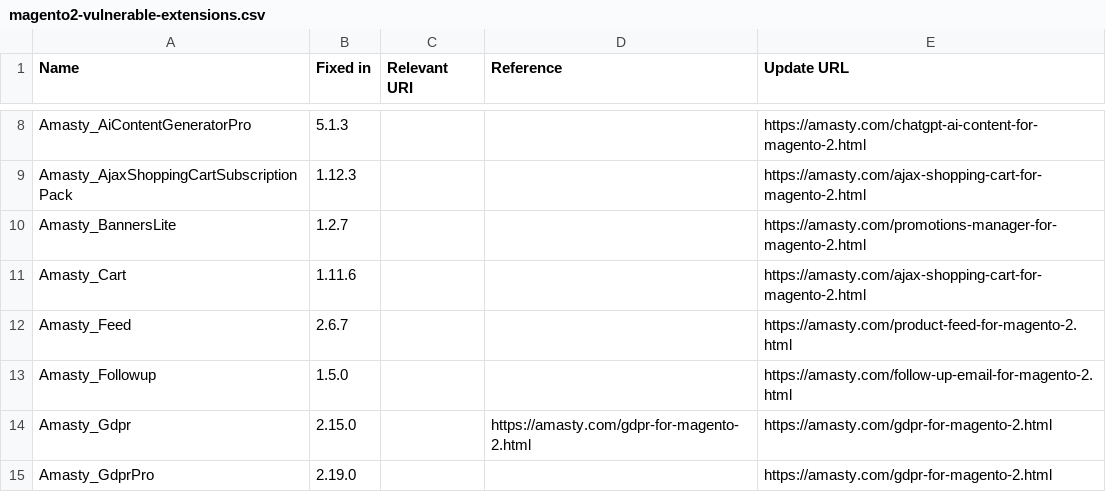
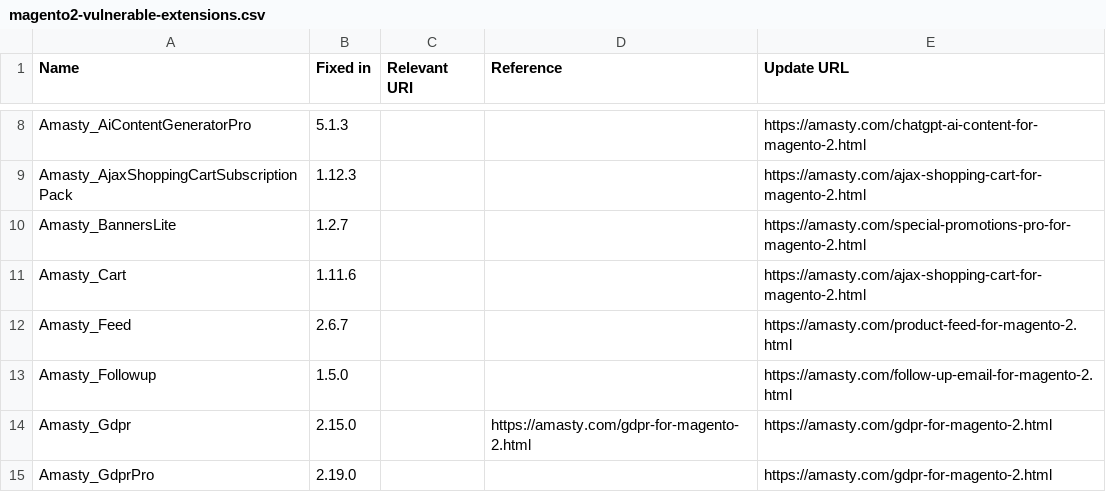
Before and after one commit to sansecio/magevulndb, a CSV file: magento2-vulnerable-extensions.csv, drawn as a sheet; only a part is shown, gaps mark what is left out.

Commit message:
update banners lite url

```diff
--- a/magento2-vulnerable-extensions.csv
+++ b/magento2-vulnerable-extensions.csv
@@ -9,3 +9,3 @@ Amasty_AiContentGeneratorPro,5.1.3,,,https://amasty.com/chatgpt-ai-content-for-m
 Amasty_AjaxShoppingCartSubscriptionPack,1.12.3,,,https://amasty.com/ajax-shopping-cart-for-magento-2.html
-Amasty_BannersLite,1.2.7,,,https://amasty.com/promotions-manager-for-magento-2.html
+Amasty_BannersLite,1.2.7,,,https://amasty.com/special-promotions-pro-for-magento-2.html
 Amasty_Cart,1.11.6,,,https://amasty.com/ajax-shopping-cart-for-magento-2.html
```
